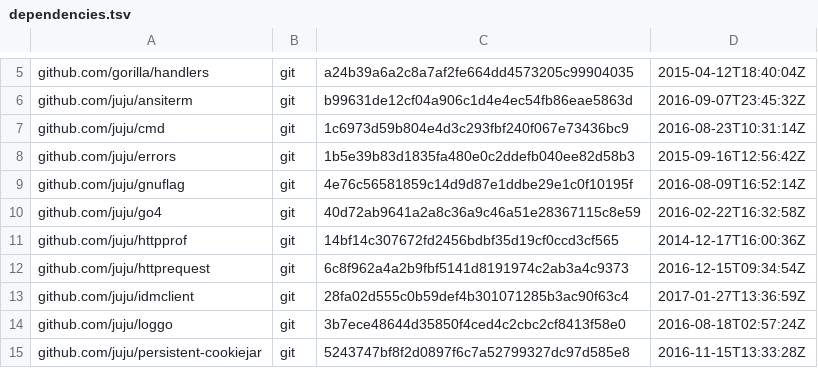
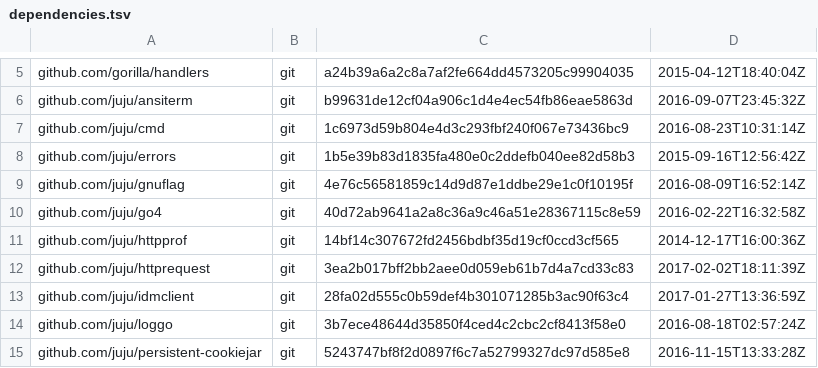
Before and after one commit to canonical/candid, a TSV file: dependencies.tsv, drawn as a sheet; only a part is shown, gaps mark what is left out.

```diff
--- a/dependencies.tsv
+++ b/dependencies.tsv
@@ -11,3 +11,3 @@ github.com/juju/go4	git	40d72ab9641a2a8c36a9c46a51e28367115c8e59	2016-02-22T16:3
 github.com/juju/httpprof	git	14bf14c307672fd2456bdbf35d19cf0ccd3cf565	2014-12-17T16:00:36Z
-github.com/juju/httprequest	git	6c8f962a4a2b9fbf5141d8191974c2ab3a4c9373	2016-12-15T09:34:54Z
+github.com/juju/httprequest	git	3ea2b017bff2bb2aee0d059eb61b7d4a7cd33c83	2017-02-02T18:11:39Z
 github.com/juju/idmclient	git	28fa02d555c0b59def4b301071285b3ac90f63c4	2017-01-27T13:36:59Z
```
Also changed, not shown: 12 other files.
